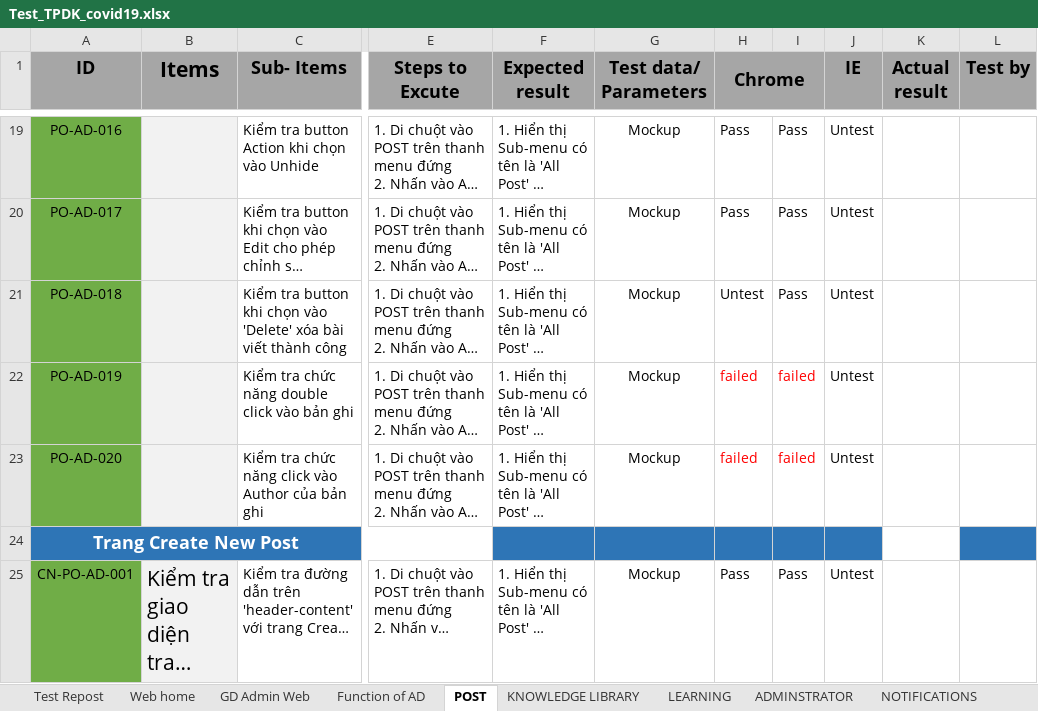
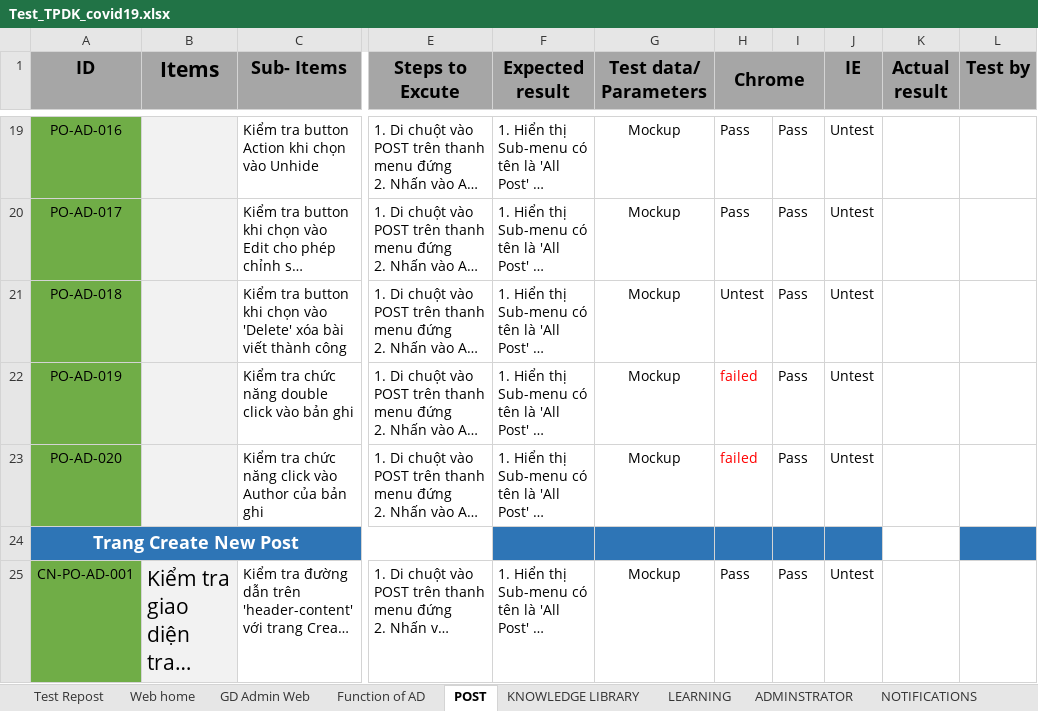
Before and after one commit to nhanleelab/ga-mcovid, an Excel workbook: Test_TPDK_covid19.xlsx, sheet POST, drawn as a sheet; only a part is shown, gaps mark what is left out; long unchanged cells end in …; values as stored, in another font and other column widths than the file's, no borders; the diff names each change by its address in the sheet, - before the commit and + after, or states it on an @@ line.

```diff
--- a/Test_TPDK_covid19.xlsx (sheet POST)
+++ b/Test_TPDK_covid19.xlsx (sheet POST)
-I22:I23: failed
+I22:I23: Pass
-I22:I23 text colour: #FF0000
+I22:I23 text colour: black
```
Also changed, not shown: sheet Test Repost, sheet ADMINSTRATOR, sheet FORUMS, sheet KNOWLEDGE LIBRARY.
